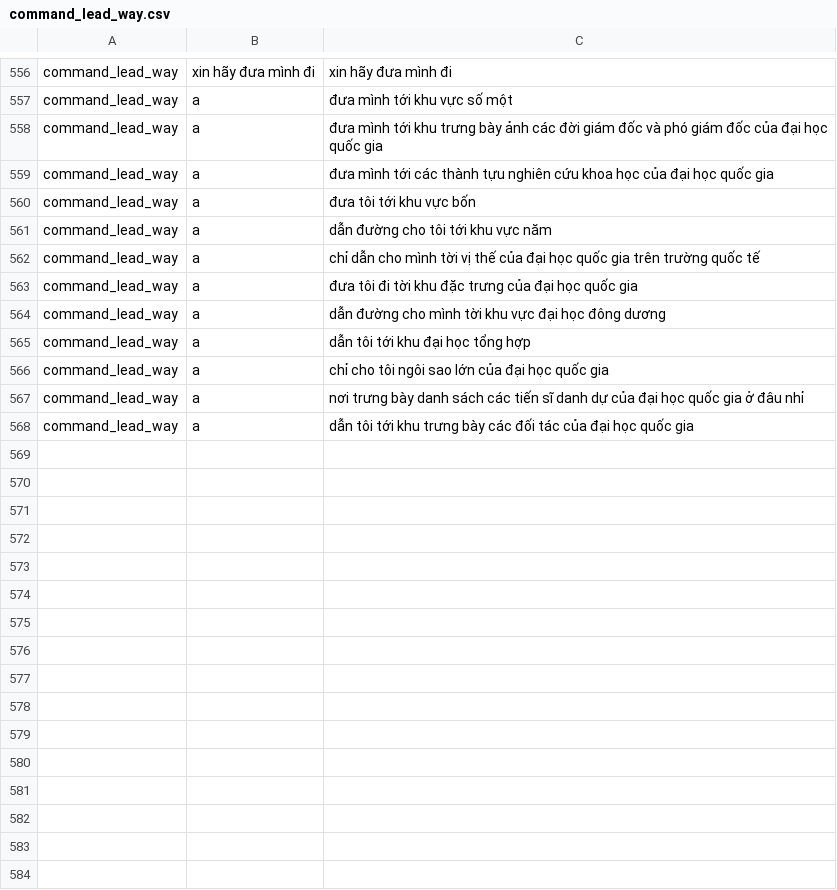
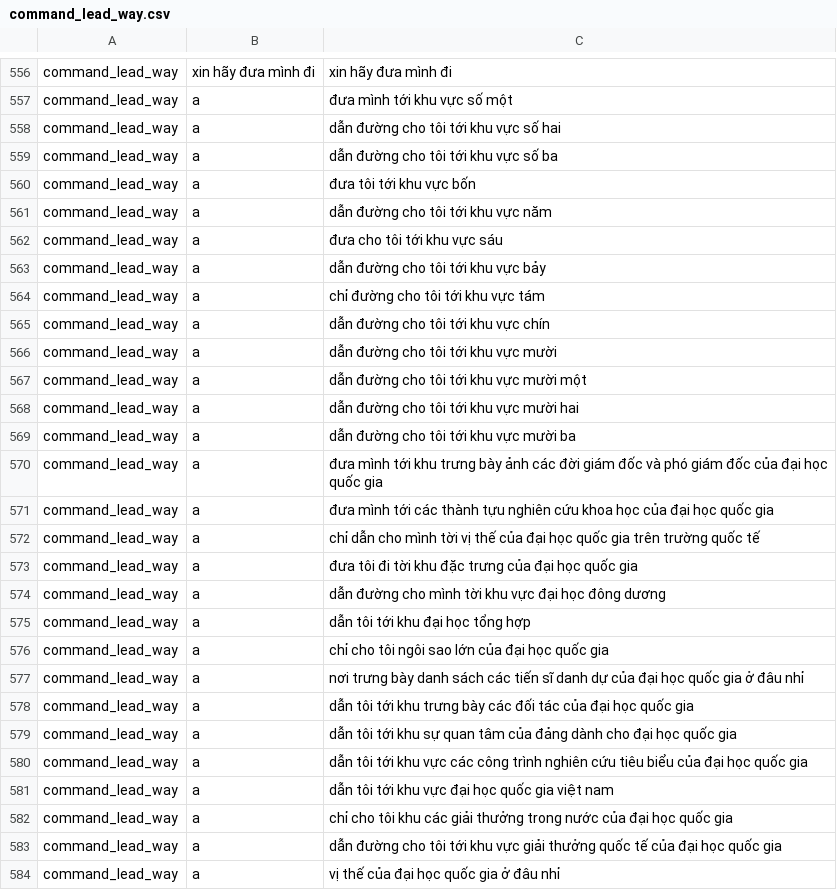
Before and after one commit to trieuhoangan/chu_bot_source, a CSV file: chubot/data/command_lead_way.csv, drawn as a sheet; only a part is shown, gaps mark what is left out.

Commit message:
update data train

```diff
--- a/chubot/data/command_lead_way.csv
+++ b/chubot/data/command_lead_way.csv
@@ -557,6 +557,16 @@ command_lead_way,xin hãy đưa mình đi,xin hãy đưa mình đi
 command_lead_way,a,đưa mình tới khu vực số một
+command_lead_way,a,dẫn đường cho tôi tới khu vực số hai
+command_lead_way,a,dẫn đường cho tôi tới khu vực số ba
+command_lead_way,a,đưa tôi tới khu vực bốn
+command_lead_way,a,dẫn đường cho tôi tới khu vực năm
+command_lead_way,a,đưa cho tôi tới khu vực sáu
+command_lead_way,a,dẫn đường cho tôi tới khu vực bảy
+command_lead_way,a,chỉ đường cho tôi tới khu vực tám
+command_lead_way,a,dẫn đường cho tôi tới khu vực chín
+command_lead_way,a,dẫn đường cho tôi tới khu vực mười
+command_lead_way,a,dẫn đường cho tôi tới khu vực mười một
+command_lead_way,a,dẫn đường cho tôi tới khu vực mười hai
+command_lead_way,a,dẫn đường cho tôi tới khu vực mười ba
 command_lead_way,a,đưa mình tới khu trưng bày ảnh các đời giám đốc và phó giám đốc của đại học quốc gia
 command_lead_way,a,đưa mình tới các thành tựu nghiên cứu khoa học của đại học quốc gia
-command_lead_way,a,đưa tôi tới khu vực bốn
-command_lead_way,a,dẫn đường cho tôi tới khu vực năm
 command_lead_way,a,chỉ dẫn cho mình tời vị thế của đại học quốc gia trên trường quốc tế
@@ -568 +578,7 @@ command_lead_way,a,nơi trưng bày danh sách các tiến sĩ danh dự của
 command_lead_way,a,dẫn tôi tới khu trưng bày các đối tác của đại học quốc gia
+command_lead_way,a,dẫn tôi tới khu sự quan tâm của đảng dành cho đại học quốc gia
+command_lead_way,a,dẫn tôi tới khu vực các công trình nghiên cứu tiêu biểu của đại học quốc gia
+command_lead_way,a,dẫn tôi tới khu vực đại học quốc gia việt nam
+command_lead_way,a,chỉ cho tôi khu các giải thưởng trong nước của đại học quốc gia
+command_lead_way,a,dẫn đường cho tôi tới khu vực giải thưởng quốc tế của đại học quốc gia
+command_lead_way,a,vị thế của đại học quốc gia ở đâu nhỉ
```
Also changed, not shown: chubot/data/ask_what.csv, chubot/data/entity_list.csv, 9 other files.
